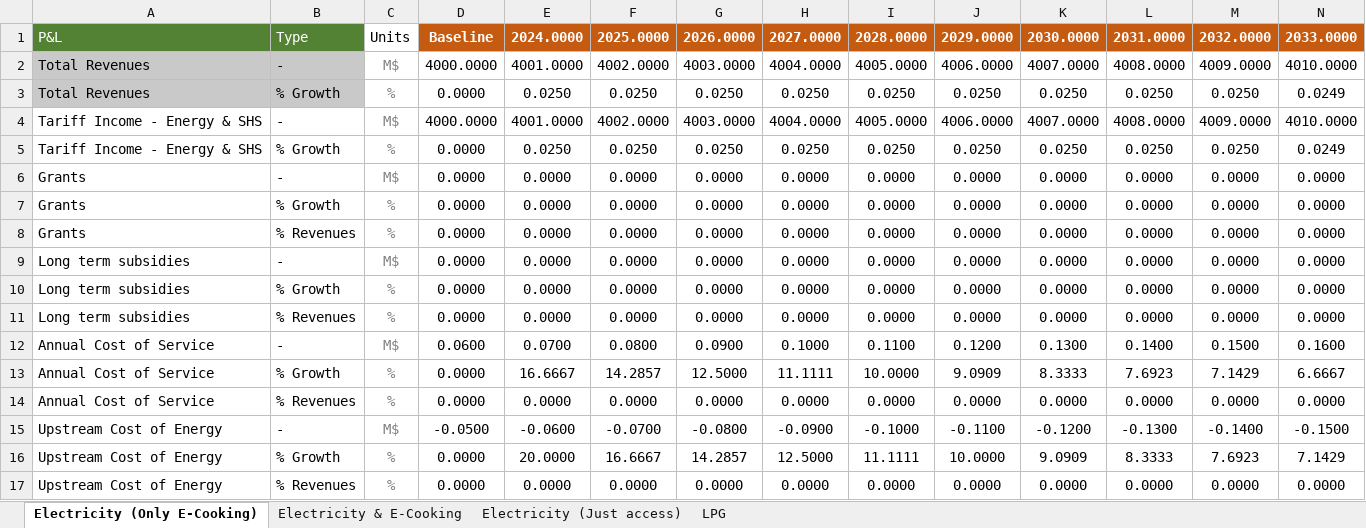
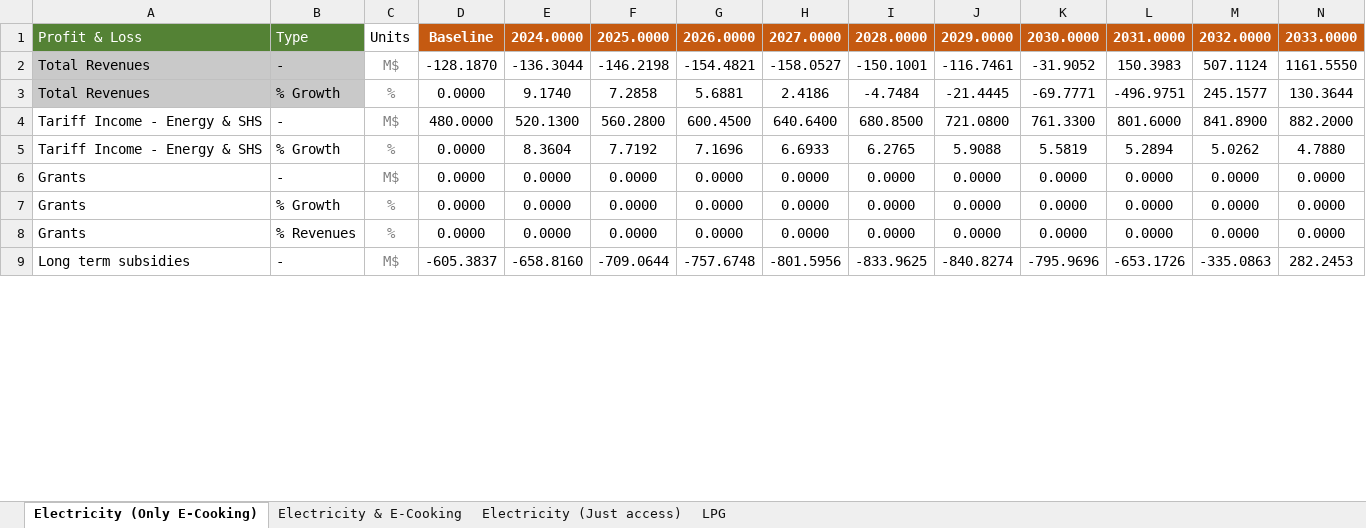
Before and after one commit to Almudenagarrido/CC-WBT-AI, an Excel workbook: backend/Rwanda/financial-statements-CleanStep.xlsx, sheet Electricity (Only E-Cooking), drawn as a sheet; only a part is shown; values as stored, in another font and other column widths than the file's, no borders; removed rows and columns are numbered as before the commit, all else as after; rows hold the shown columns only; the diff covers the shown part only; the diff names each change by its address in the sheet, - before the commit and + after, or states it on an @@ line.

```diff
--- a/backend/Rwanda/financial-statements-CleanStep.xlsx (sheet Electricity (Only E-Cooking))
+++ b/backend/Rwanda/financial-statements-CleanStep.xlsx (sheet Electricity (Only E-Cooking))
-A1: P&L
+A1: Profit & Loss
-row 2: Total Revenues | - | M$ | 4000.0000 | 4001.0000 | 4002.0000 | 4003.0000 | 4004.0000 | 4005.0000 | 4006.0000 | 4007.0000 | 4008.0000 | 4009.0000 | 4010.0000
-row 3: Total Revenues | % Growth | % | 0.0000 | 0.0250 | 0.0250 | 0.0250 | 0.0250 | 0.0250 | 0.0250 | 0.0250 | 0.0250 | 0.0250 | 0.0249
-row 4: Tariff Income - Energy & SHS | - | M$ | 4000.0000 | 4001.0000 | 4002.0000 | 4003.0000 | 4004.0000 | 4005.0000 | 4006.0000 | 4007.0000 | 4008.0000 | 4009.0000 | 4010.0000
-row 5: Tariff Income - Energy & SHS | % Growth | % | 0.0000 | 0.0250 | 0.0250 | 0.0250 | 0.0250 | 0.0250 | 0.0250 | 0.0250 | 0.0250 | 0.0250 | 0.0249
+row 2: Total Revenues | - | M$ | -128.1870 | -136.3044 | -146.2198 | -154.4821 | -158.0527 | -150.1001 | -116.7461 | -31.9052 | 150.3983 | 507.1124 | 1161.5550
+row 3: Total Revenues | % Growth | % | 0.0000 | 9.1740 | 7.2858 | 5.6881 | 2.4186 | -4.7484 | -21.4445 | -69.7771 | -496.9751 | 245.1577 | 130.3644
+row 4: Tariff Income - Energy & SHS | - | M$ | 480.0000 | 520.1300 | 560.2800 | 600.4500 | 640.6400 | 680.8500 | 721.0800 | 761.3300 | 801.6000 | 841.8900 | 882.2000
+row 5: Tariff Income - Energy & SHS | % Growth | % | 0.0000 | 8.3604 | 7.7192 | 7.1696 | 6.6933 | 6.2765 | 5.9088 | 5.5819 | 5.2894 | 5.0262 | 4.7880
-row 9: Long term subsidies | - | M$ | 0.0000 | 0.0000 | 0.0000 | 0.0000 | 0.0000 | 0.0000 | 0.0000 | 0.0000 | 0.0000 | 0.0000 | 0.0000
-row 10: Long term subsidies | % Growth | % | 0.0000 | 0.0000 | 0.0000 | 0.0000 | 0.0000 | 0.0000 | 0.0000 | 0.0000 | 0.0000 | 0.0000 | 0.0000
-row 11: Long term subsidies | % Revenues | % | 0.0000 | 0.0000 | 0.0000 | 0.0000 | 0.0000 | 0.0000 | 0.0000 | 0.0000 | 0.0000 | 0.0000 | 0.0000
-row 12: Annual Cost of Service | - | M$ | 0.0600 | 0.0700 | 0.0800 | 0.0900 | 0.1000 | 0.1100 | 0.1200 | 0.1300 | 0.1400 | 0.1500 | 0.1600
-row 13: Annual Cost of Service | % Growth | % | 0.0000 | 16.6667 | 14.2857 | 12.5000 | 11.1111 | 10.0000 | 9.0909 | 8.3333 | 7.6923 | 7.1429 | 6.6667
-row 14: Annual Cost of Service | % Revenues | % | 0.0000 | 0.0000 | 0.0000 | 0.0000 | 0.0000 | 0.0000 | 0.0000 | 0.0000 | 0.0000 | 0.0000 | 0.0000
-row 15: Upstream Cost of Energy | - | M$ | -0.0500 | -0.0600 | -0.0700 | -0.0800 | -0.0900 | -0.1000 | -0.1100 | -0.1200 | -0.1300 | -0.1400 | -0.1500
-row 16: Upstream Cost of Energy | % Growth | % | 0.0000 | 20.0000 | 16.6667 | 14.2857 | 12.5000 | 11.1111 | 10.0000 | 9.0909 | 8.3333 | 7.6923 | 7.1429
-row 17: Upstream Cost of Energy | % Revenues | % | 0.0000 | 0.0000 | 0.0000 | 0.0000 | 0.0000 | 0.0000 | 0.0000 | 0.0000 | 0.0000 | 0.0000 | 0.0000
+row 9: Long term subsidies | - | M$ | -605.3837 | -658.8160 | -709.0644 | -757.6748 | -801.5956 | -833.9625 | -840.8274 | -795.9696 | -653.1726 | -335.0863 | 282.2453
```
Also changed, not shown: 50 added rows, 52 removed rows and 16 edited cells elsewhere in this sheet, sheet Electricity & E-Cooking, sheet Electricity (Just access), sheet LPG, backend/Rwanda/design-capital-CleanStep.xlsx, backend/Rwanda/design-capital-{model}.xlsx, 7 other files.
